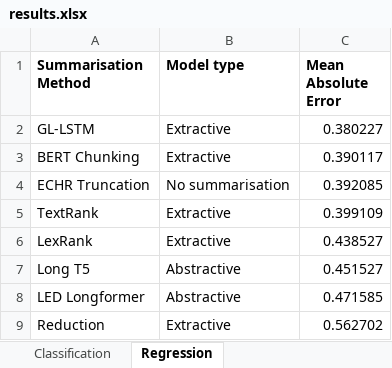
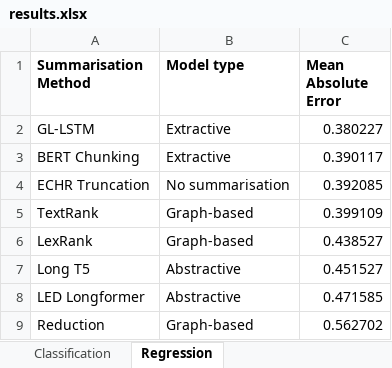
Before and after one commit to rorycreedon/comp0087_assignment, an Excel workbook: results.xlsx, sheet Regression, drawn as a sheet; values as stored, in another font and other column widths than the file's, no borders; the diff names each change by its address in the sheet, - before the commit and + after, or states it on an @@ line.

```diff
--- a/results.xlsx (sheet Regression)
+++ b/results.xlsx (sheet Regression)
-B5:B6 (Model type): Extractive
+B5:B6 (Model type): Graph-based
-B9 (Model type): Extractive
+B9 (Model type): Graph-based
```
Also changed, not shown: sheet Classification, formulas that keep their value, 3 other files.
